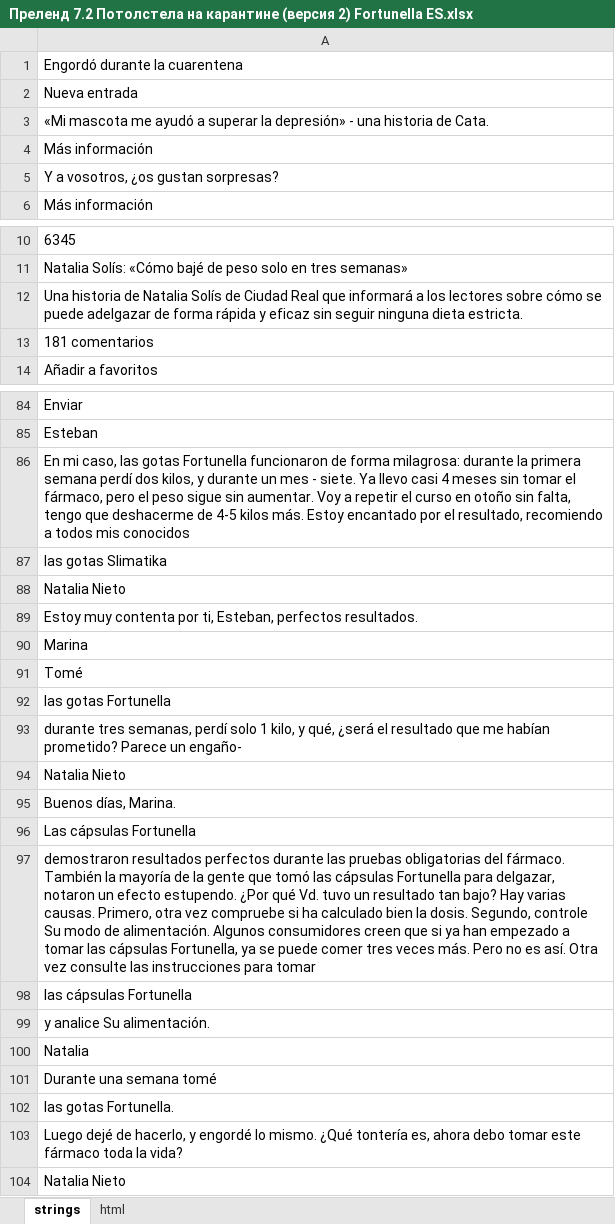
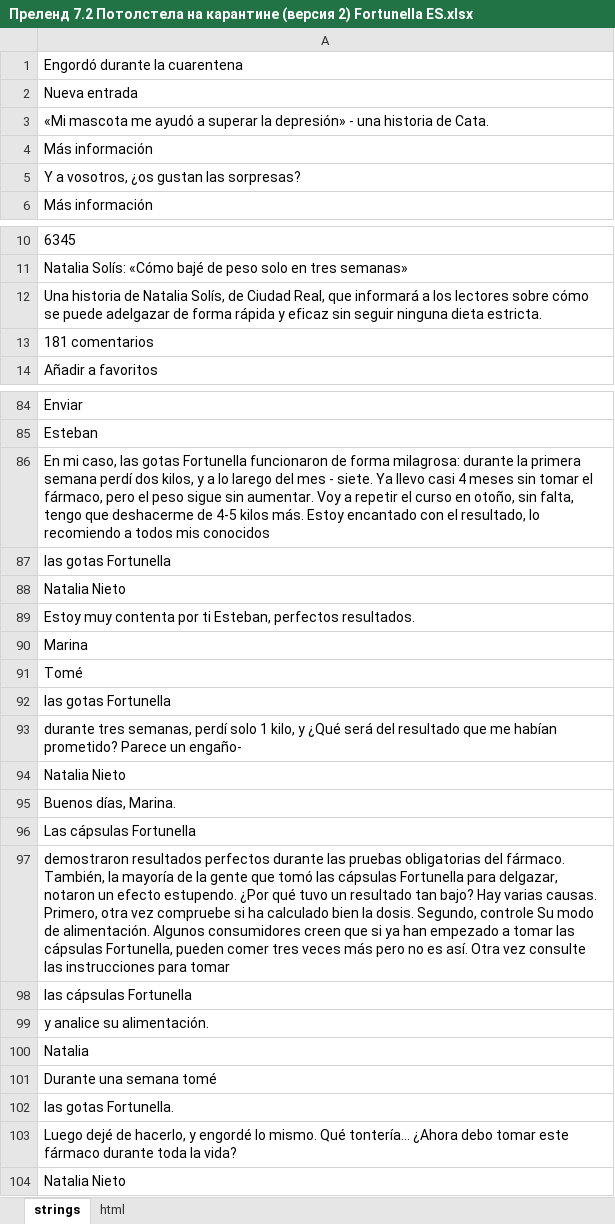
Before and after one commit to DanzigWebb/lands, an Excel workbook: pre/fater/2/es/Преленд 7.2 Потолстела на карантине (версия 2) Fortunella ES.xlsx, sheet strings, drawn as a sheet; only a part is shown, gaps mark what is left out; values as stored, in another font and other column widths than the file's, no borders; charts and pictures not drawn; the diff covers the shown part only; the diff names each change by its address in the sheet, - before the commit and + after, or states it on an @@ line.

```diff
--- a/pre/fater/2/es/Преленд 7.2 Потолстела на карантине (версия 2) Fortunella ES.xlsx (sheet strings)
+++ b/pre/fater/2/es/Преленд 7.2 Потолстела на карантине (версия 2) Fortunella ES.xlsx (sheet strings)
-A5: Y a vosotros, ¿os gustan sorpresas?
+A5: Y a vosotros, ¿os gustan las sorpresas?
-A12: …de Natalia Solís de Ciudad Real que informará…
+A12: …de Natalia Solís, de Ciudad Real, que informará…
-A86: …kilos, y durante un mes - siete. Ya llevo casi 4 meses sin tomar el fármaco, pero el peso sigue sin aumentar. Voy a repetir el curso en otoño sin falta, tengo que deshacerme de 4-5 kilos más. Estoy encantado por el resultado, recomiendo a…
+A86: …kilos, y a lo larego del mes - siete. Ya llevo casi 4 meses sin tomar el fármaco, pero el peso sigue sin aumentar. Voy a repetir el curso en otoño, sin falta, tengo que deshacerme de 4-5 kilos más. Estoy encantado con el resultado, lo recomiendo a…
-A87: las gotas Slimatika
+A87: las gotas Fortunella
-A89: …contenta por ti, Esteban, perfectos…
+A89: …contenta por ti Esteban, perfectos…
-A93: …kilo, y qué, ¿será el resultado que…
+A93: …kilo, y ¿Qué será del resultado que…
-A97: …del fármaco. También la mayoría de la gente que tomó las cápsulas Fortunella para delgazar, notaron un efecto estupendo. ¿Por qué Vd. tuvo un resultado tan bajo? Hay varias causas. Primero, otra vez compruebe si ha calculado bien la dosis. Segundo, controle Su modo de alimentación. Algunos consumidores creen que si ya han empezado a tomar las cápsulas Fortunella, ya se puede comer tres veces más. Pero no es…
+A97: …del fármaco. También, la mayoría de la gente que tomó las cápsulas Fortunella para delgazar, notaron un efecto estupendo. ¿Por qué tuvo un resultado tan bajo? Hay varias causas. Primero, otra vez compruebe si ha calculado bien la dosis. Segundo, controle Su modo de alimentación. Algunos consumidores creen que si ya han empezado a tomar las cápsulas Fortunella, pueden comer tres veces más pero no es…
-A99: y analice Su alimentación.
+A99: y analice su alimentación.
-A103: …lo mismo. ¿Qué tontería es, ahora debo tomar este fármaco toda la…
+A103: …lo mismo. Qué tontería... ¿Ahora debo tomar este fármaco durante toda la…
```
Also changed, not shown: 23 edited cells elsewhere in this sheet, 2 other files.
